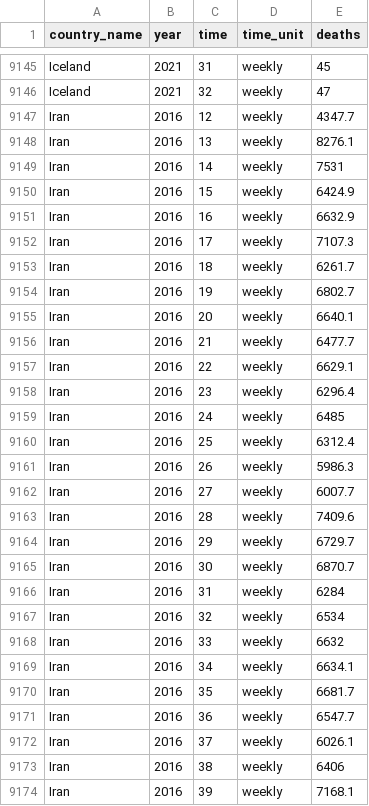
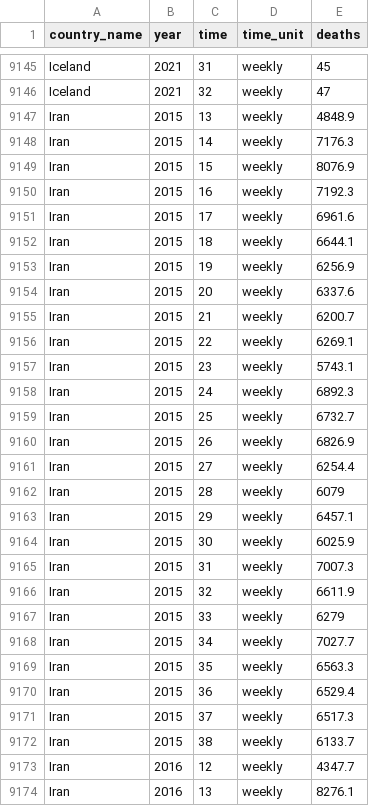
Before and after one commit to akarlinsky/world_mortality, a CSV file: world_mortality.csv, drawn as a sheet; only a part is shown, gaps mark what is left out; the shorter side is filled out with more unchanged rows; the diff covers the shown part only.

Commit message:
2021-09-13 Update
- New data: Iran (part of 2015 and new week for 2021), Mongolia.

- Revisions: Brazil, Paraguay, Peru.

```diff
--- a/world_mortality.csv
+++ b/world_mortality.csv
@@ -9146,2 +9146,28 @@ Iceland,2021,31,weekly,45
 Iceland,2021,32,weekly,47
+Iran,2015,13,weekly,4848.9
+Iran,2015,14,weekly,7176.3
+Iran,2015,15,weekly,8076.9
+Iran,2015,16,weekly,7192.3
+Iran,2015,17,weekly,6961.6
+Iran,2015,18,weekly,6644.1
+Iran,2015,19,weekly,6256.9
+Iran,2015,20,weekly,6337.6
+Iran,2015,21,weekly,6200.7
+Iran,2015,22,weekly,6269.1
+Iran,2015,23,weekly,5743.1
+Iran,2015,24,weekly,6892.3
+Iran,2015,25,weekly,6732.7
+Iran,2015,26,weekly,6826.9
+Iran,2015,27,weekly,6254.4
+Iran,2015,28,weekly,6079
+Iran,2015,29,weekly,6457.1
+Iran,2015,30,weekly,6025.9
+Iran,2015,31,weekly,7007.3
+Iran,2015,32,weekly,6611.9
+Iran,2015,33,weekly,6279
+Iran,2015,34,weekly,7027.7
+Iran,2015,35,weekly,6563.3
+Iran,2015,36,weekly,6529.4
+Iran,2015,37,weekly,6517.3
+Iran,2015,38,weekly,6133.7
 Iran,2016,12,weekly,4347.7
```
Also changed, not shown: 2 added rows and 44 edited cells elsewhere in this file.
